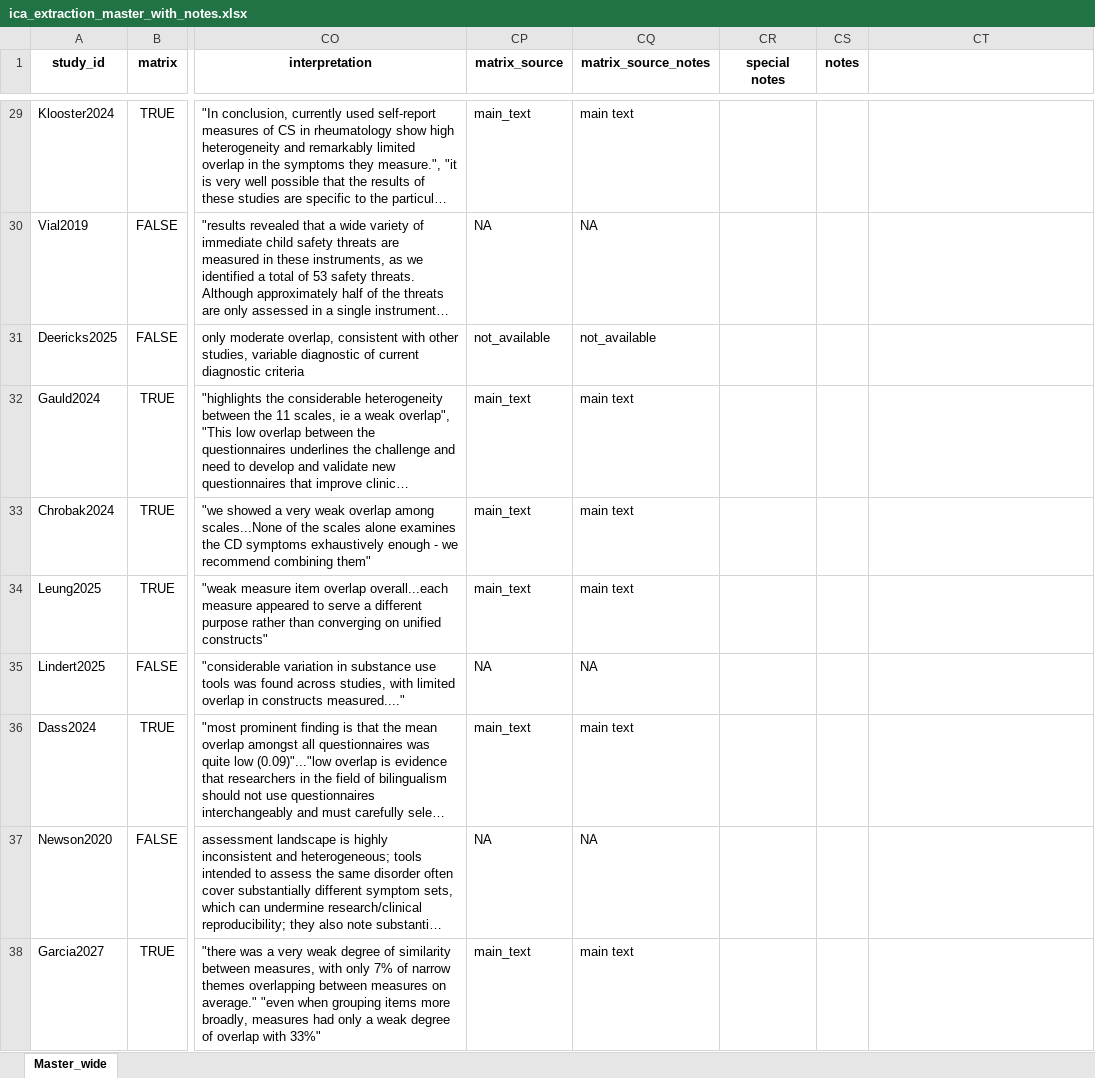
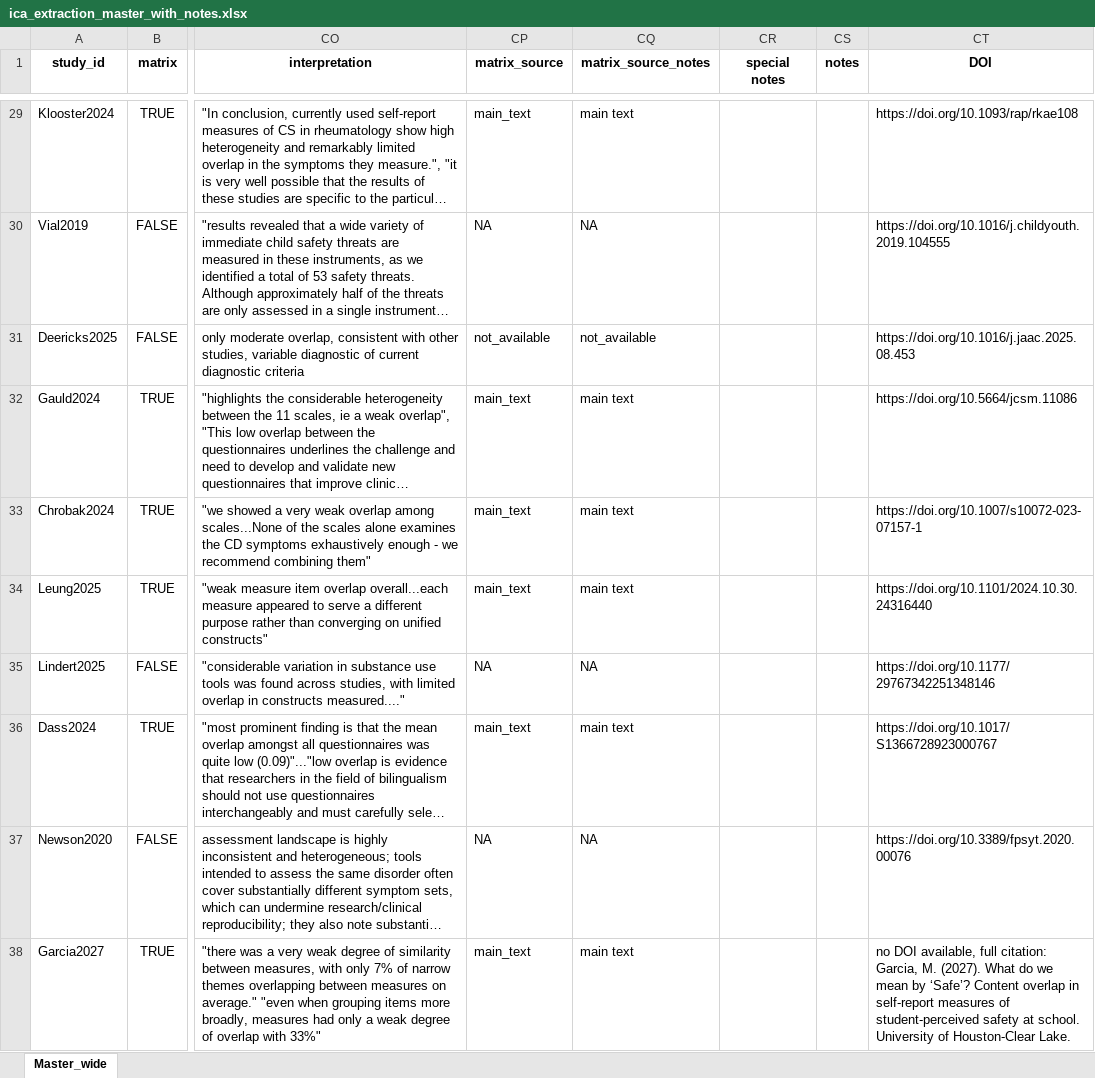
Before and after one commit to LoremIpsum28/ica-methods-synthesis, an Excel workbook: data/raw/ica_extraction_master_with_notes.xlsx, sheet Master_wide, drawn as a sheet; only a part is shown, gaps mark what is left out; long unchanged cells end in …; values as stored, in another font and other column widths than the file's, no borders; the diff covers the shown part only; the diff names each change by its address in the sheet, - before the commit and + after, or states it on an @@ line.

```diff
--- a/data/raw/ica_extraction_master_with_notes.xlsx (sheet Master_wide)
+++ b/data/raw/ica_extraction_master_with_notes.xlsx (sheet Master_wide)
-CT1: (empty)
+CT1: DOI
-CT29 (DOI): (empty)
+CT29 (DOI): https://doi.org/10.1093/rap/rkae108
-CT30 (DOI): (empty)
+CT30 (DOI): https://doi.org/10.1016/j.childyouth.2019.104555
-CT31 (DOI): (empty)
+CT31 (DOI): https://doi.org/10.1016/j.jaac.2025.08.453
-CT32 (DOI): (empty)
+CT32 (DOI): https://doi.org/10.5664/jcsm.11086
-CT33 (DOI): (empty)
+CT33 (DOI): https://doi.org/10.1007/s10072-023-07157-1
-CT34 (DOI): (empty)
+CT34 (DOI): https://doi.org/10.1101/2024.10.30.24316440
-CT35 (DOI): (empty)
+CT35 (DOI): https://doi.org/10.1177/29767342251348146
-CT36 (DOI): (empty)
+CT36 (DOI): https://doi.org/10.1017/S1366728923000767
-CT37 (DOI): (empty)
+CT37 (DOI): https://doi.org/10.3389/fpsyt.2020.00076
-CT38 (DOI): (empty)
+CT38 (DOI): no DOI available, full citation: Garcia, M. (2027). What do we mean by ‘Safe’? Content overlap in self-report measures of student-perceived safety at school. University of Houston-Clear Lake.
```
Also changed, not shown: 27 edited cells elsewhere in this sheet.
